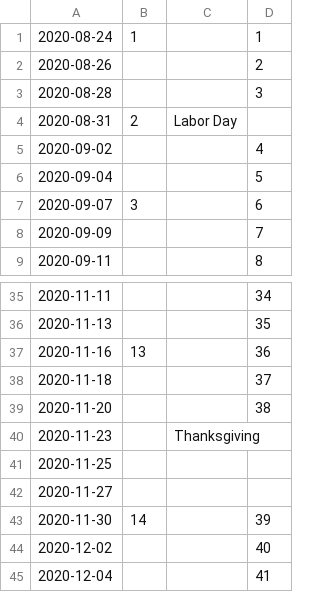
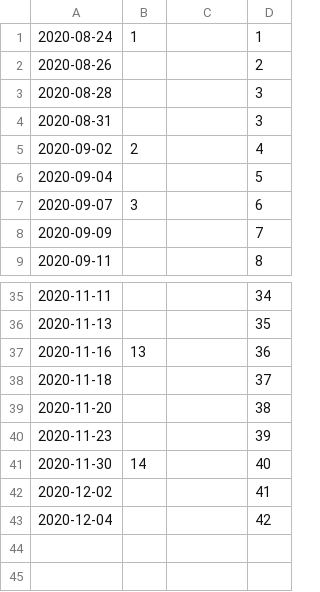
Before and after one commit to Mark-Seaman/Mark-Seaman.github.io, a CSV file: course/cs350/schedule.csv, drawn as a sheet; only a part is shown, gaps mark what is left out.

Commit message:
deploy Build software engineering schedule

```diff
--- a/course/cs350/schedule.csv
+++ b/course/cs350/schedule.csv
@@ -3,4 +3,4 @@
 2020-08-28,,,3,
-2020-08-31,2,Labor Day,,
-2020-09-02,,,4,
+2020-08-31,,,3,
+2020-09-02,2,,4,
 2020-09-04,,,5,
@@ -39,7 +39,5 @@
 2020-11-20,,,38,
-2020-11-23,,Thanksgiving,,
-2020-11-25,,,,
-2020-11-27,,,,
-2020-11-30,14,,39,
-2020-12-02,,,40,
-2020-12-04,,,41,
+2020-11-23,,,39,
+2020-11-30,14,,40,
+2020-12-02,,,41,
+2020-12-04,,,42,
```
Also changed, not shown: 1 other file.
